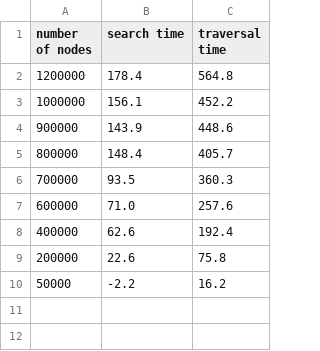
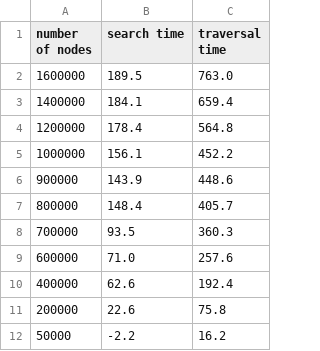
Before and after one commit to 0xLeo/data-structs, a CSV file: bin-tree/out/test45.csv, drawn as a sheet.

Commit message:
more tests

```diff
--- a/bin-tree/out/test45.csv
+++ b/bin-tree/out/test45.csv
@@ -1,2 +1,4 @@
 number of nodes, search time, traversal time
+1600000, 189.5, 763.0
+1400000, 184.1, 659.4
 1200000, 178.4, 564.8
```
